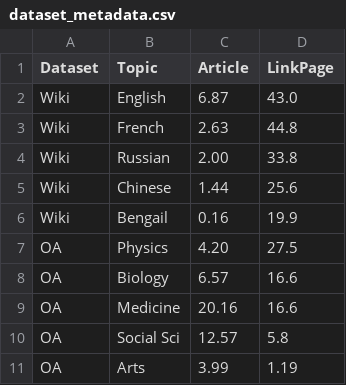
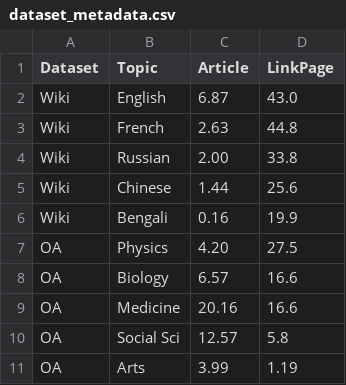
Before and after one commit to alan-turing-institute/ARC-Wiki-Game, a CSV file: report-figure/figure/1-graph/dataset_metadata.csv, drawn as a sheet.

Commit message:
:art: Small improvements to figures

```diff
--- a/report-figure/figure/1-graph/dataset_metadata.csv
+++ b/report-figure/figure/1-graph/dataset_metadata.csv
@@ -5,3 +5,3 @@ Wiki,Russian,2.00,33.8
 Wiki,Chinese,1.44,25.6
-Wiki,Bengail,0.16,19.9
+Wiki,Bengali,0.16,19.9
 OA,Physics,4.20,27.5
```
Also changed, not shown: report-figure/paper_figure/1-graph/dataset_metadata.csv, 7 other files.
